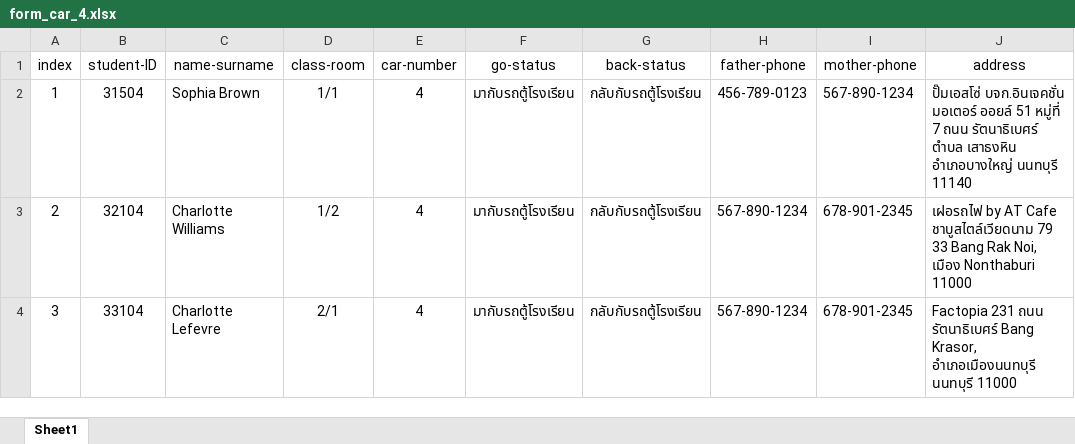
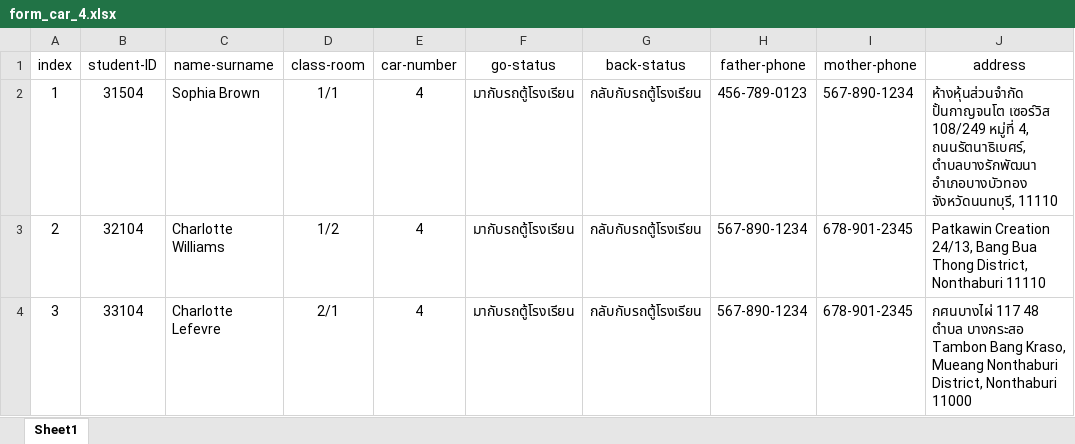
Before and after one commit to prwthub/project_childcare_mobileapp, an Excel workbook: school mockup data/KMUTNB - new/form_car_4.xlsx, sheet Sheet1, drawn as a sheet; values as stored, in another font and other column widths than the file's, no borders; the diff names each change by its address in the sheet, - before the commit and + after, or states it on an @@ line.

```diff
--- a/school mockup data/KMUTNB - new/form_car_4.xlsx (sheet Sheet1)
+++ b/school mockup data/KMUTNB - new/form_car_4.xlsx (sheet Sheet1)
-J2 (address): ปั๊มเอสโซ่ บจก.อินเจคชั่น มอเตอร์ ออยล์ 51 หมู่ที่ 7 ถนน รัตนาธิเบศร์ ตำบล เสาธงหิน อำเภอบางใหญ่ นนทบุรี 11140
+J2 (address): ห้างหุ้นส่วนจำกัด ปั้นกาญจนโต เซอร์วิส 108/249 หมู่ที่ 4, ถนนรัตนาธิเบศร์, ตำบลบางรักพัฒนา อำเภอบางบัวทอง จังหวัดนนทบุรี, 11110
-J3 (address): เฝอรถไฟ by AT Cafe ชาบูสไตล์เวียดนาม 79 33 Bang Rak Noi, เมือง Nonthaburi 11000
+J3 (address): Patkawin Creation 24/13, Bang Bua Thong District, Nonthaburi 11110
-J4 (address): Factopia 231 ถนน รัตนาธิเบศร์ Bang Krasor, อำเภอเมืองนนทบุรี นนทบุรี 11000
+J4 (address): กศนบางไผ่ 117 48 ตำบล บางกระสอ Tambon Bang Kraso, Mueang Nonthaburi District, Nonthaburi 11000
```
Also changed, not shown: school mockup data/KMUTNB - new/form_student_1-1.xlsx, school mockup data/KMUTNB - new/form_student_1-2.xlsx, 2 other files.
